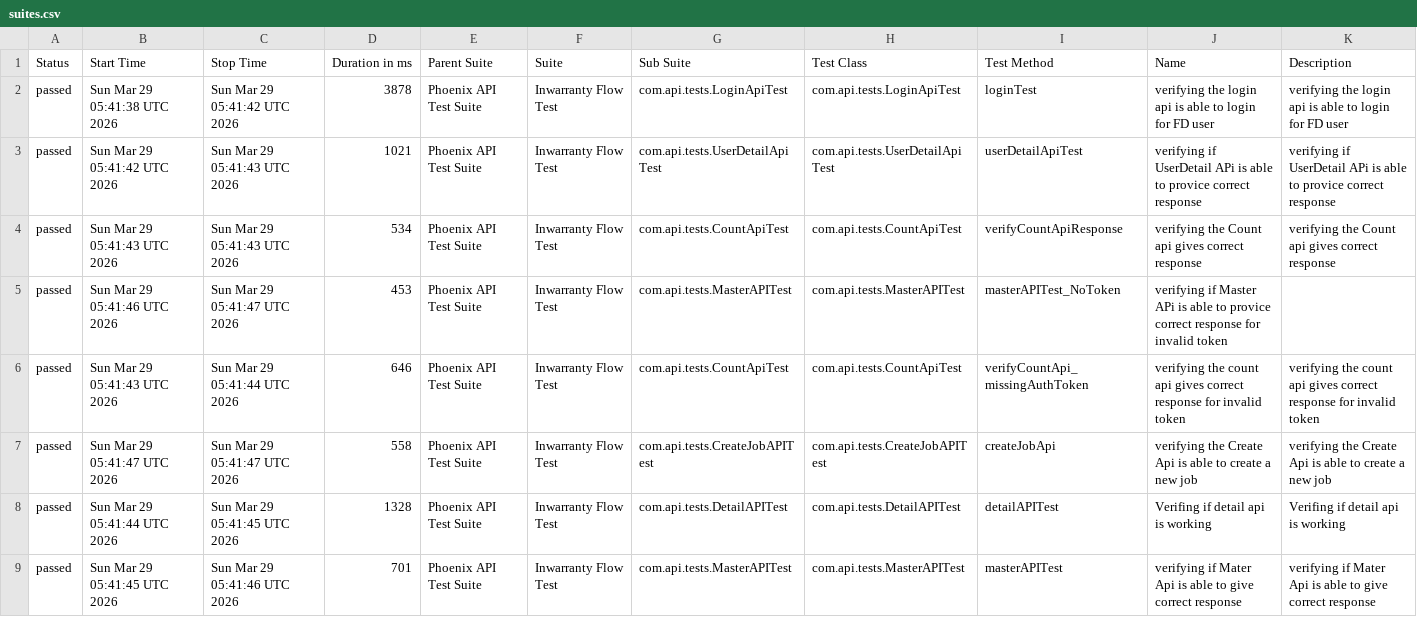
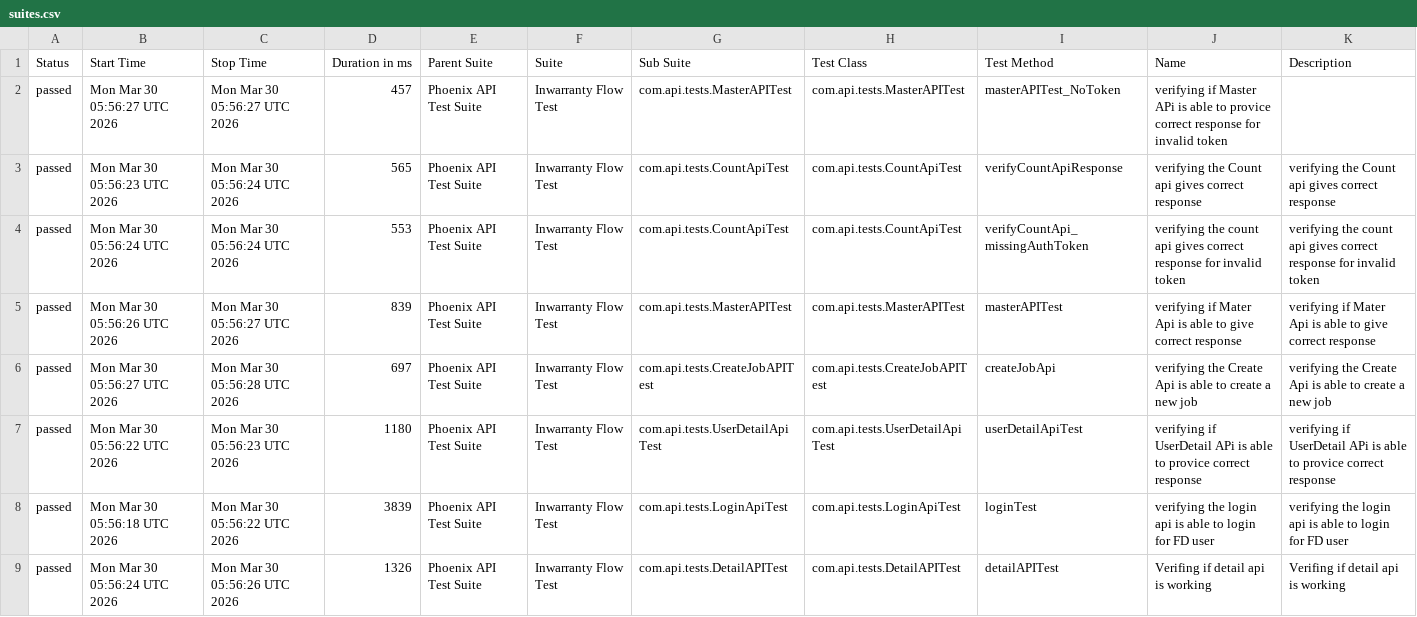
Before and after one commit to RanjaniManuel/PhoenixTestAutomationFramework, a CSV file: data/suites.csv, drawn as a sheet.

```diff
--- a/data/suites.csv
+++ b/data/suites.csv
@@ -1,9 +1,9 @@
 "Status","Start Time","Stop Time","Duration in ms","Parent Suite","Suite","Sub Suite","Test Class","Test Method","Name","Description"
-"passed","Sun Mar 29 05:41:38 UTC 2026","Sun Mar 29 05:41:42 UTC 2026","3878","Phoenix API Test Suite","Inwarranty Flow Test","com.api.tests.LoginApiTest","com.api.tests.LoginApiTest","loginTest","verifying the login api is able to login for FD user","verifying the login api is able to login for FD user"
-"passed","Sun Mar 29 05:41:42 UTC 2026","Sun Mar 29 05:41:43 UTC 2026","1021","Phoenix API Test Suite","Inwarranty Flow Test","com.api.tests.UserDetailApiTest","com.api.tests.UserDetailApiTest","userDetailApiTest","verifying if UserDetail APi is able to provice correct response","verifying if UserDetail APi is able to provice correct response"
-"passed","Sun Mar 29 05:41:43 UTC 2026","Sun Mar 29 05:41:43 UTC 2026","534","Phoenix API Test Suite","Inwarranty Flow Test","com.api.tests.CountApiTest","com.api.tests.CountApiTest","verifyCountApiResponse","verifying the Count api gives correct response","verifying the Count api gives correct response"
-"passed","Sun Mar 29 05:41:46 UTC 2026","Sun Mar 29 05:41:47 UTC 2026","453","Phoenix API Test Suite","Inwarranty Flow Test","com.api.tests.MasterAPITest","com.api.tests.MasterAPITest","masterAPITest_NoToken","verifying if Master APi is able to provice correct response for invalid token",""
-"passed","Sun Mar 29 05:41:43 UTC 2026","Sun Mar 29 05:41:44 UTC 2026","646","Phoenix API Test Suite","Inwarranty Flow Test","com.api.tests.CountApiTest","com.api.tests.CountApiTest","verifyCountApi_missingAuthToken","verifying the count api gives correct response for invalid token","verifying the count api gives correct response for invalid token"
-"passed","Sun Mar 29 05:41:47 UTC 2026","Sun Mar 29 05:41:47 UTC 2026","558","Phoenix API Test Suite","Inwarranty Flow Test","com.api.tests.CreateJobAPITest","com.api.tests.CreateJobAPITest","createJobApi","verifying the Create Api is able to create a new job","verifying the Create Api is able to create a new job"
-"passed","Sun Mar 29 05:41:44 UTC 2026","Sun Mar 29 05:41:45 UTC 2026","1328","Phoenix API Test Suite","Inwarranty Flow Test","com.api.tests.DetailAPITest","com.api.tests.DetailAPITest","detailAPITest","Verifing if  detail api is working ","Verifing if  detail api is working "
-"passed","Sun Mar 29 05:41:45 UTC 2026","Sun Mar 29 05:41:46 UTC 2026","701","Phoenix API Test Suite","Inwarranty Flow Test","com.api.tests.MasterAPITest","com.api.tests.MasterAPITest","masterAPITest","verifying if Mater Api is able to give correct response","verifying if Mater Api is able to give correct response"
+"passed","Mon Mar 30 05:56:27 UTC 2026","Mon Mar 30 05:56:27 UTC 2026","457","Phoenix API Test Suite","Inwarranty Flow Test","com.api.tests.MasterAPITest","com.api.tests.MasterAPITest","masterAPITest_NoToken","verifying if Master APi is able to provice correct response for invalid token",""
+"passed","Mon Mar 30 05:56:23 UTC 2026","Mon Mar 30 05:56:24 UTC 2026","565","Phoenix API Test Suite","Inwarranty Flow Test","com.api.tests.CountApiTest","com.api.tests.CountApiTest","verifyCountApiResponse","verifying the Count api gives correct response","verifying the Count api gives correct response"
+"passed","Mon Mar 30 05:56:24 UTC 2026","Mon Mar 30 05:56:24 UTC 2026","553","Phoenix API Test Suite","Inwarranty Flow Test","com.api.tests.CountApiTest","com.api.tests.CountApiTest","verifyCountApi_missingAuthToken","verifying the count api gives correct response for invalid token","verifying the count api gives correct response for invalid token"
+"passed","Mon Mar 30 05:56:26 UTC 2026","Mon Mar 30 05:56:27 UTC 2026","839","Phoenix API Test Suite","Inwarranty Flow Test","com.api.tests.MasterAPITest","com.api.tests.MasterAPITest","masterAPITest","verifying if Mater Api is able to give correct response","verifying if Mater Api is able to give correct response"
+"passed","Mon Mar 30 05:56:27 UTC 2026","Mon Mar 30 05:56:28 UTC 2026","697","Phoenix API Test Suite","Inwarranty Flow Test","com.api.tests.CreateJobAPITest","com.api.tests.CreateJobAPITest","createJobApi","verifying the Create Api is able to create a new job","verifying the Create Api is able to create a new job"
+"passed","Mon Mar 30 05:56:22 UTC 2026","Mon Mar 30 05:56:23 UTC 2026","1180","Phoenix API Test Suite","Inwarranty Flow Test","com.api.tests.UserDetailApiTest","com.api.tests.UserDetailApiTest","userDetailApiTest","verifying if UserDetail APi is able to provice correct response","verifying if UserDetail APi is able to provice correct response"
+"passed","Mon Mar 30 05:56:18 UTC 2026","Mon Mar 30 05:56:22 UTC 2026","3839","Phoenix API Test Suite","Inwarranty Flow Test","com.api.tests.LoginApiTest","com.api.tests.LoginApiTest","loginTest","verifying the login api is able to login for FD user","verifying the login api is able to login for FD user"
+"passed","Mon Mar 30 05:56:24 UTC 2026","Mon Mar 30 05:56:26 UTC 2026","1326","Phoenix API Test Suite","Inwarranty Flow Test","com.api.tests.DetailAPITest","com.api.tests.DetailAPITest","detailAPITest","Verifing if  detail api is working ","Verifing if  detail api is working "
```
Also changed, not shown: data/behaviors.csv, 50 other files.
